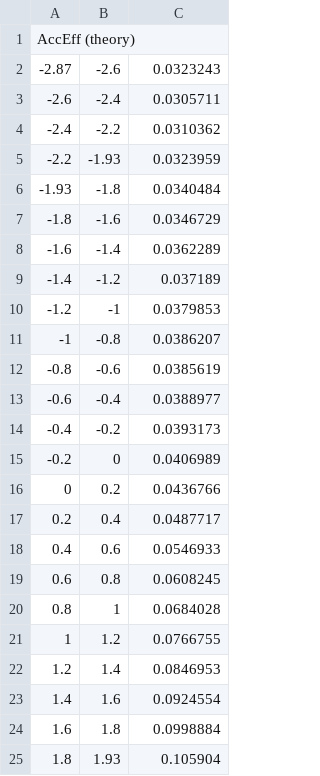
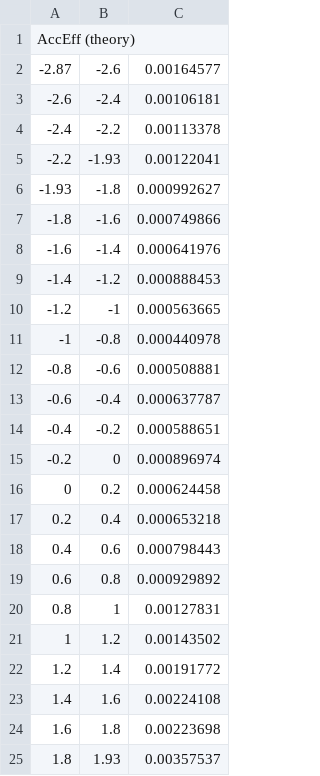
Before and after one commit to echapon/pA_DY_8TeV, a CSV file: DYAnalysis/SysUncEstimation/csv/AccEff_theory_rap60120.csv, drawn as a sheet.

```diff
--- a/DYAnalysis/SysUncEstimation/csv/AccEff_theory_rap60120.csv
+++ b/DYAnalysis/SysUncEstimation/csv/AccEff_theory_rap60120.csv
@@ -1,25 +1,25 @@
 AccEff (theory)
--2.87, -2.6, 0.0323243
--2.6, -2.4, 0.0305711
--2.4, -2.2, 0.0310362
--2.2, -1.93, 0.0323959
--1.93, -1.8, 0.0340484
--1.8, -1.6, 0.0346729
--1.6, -1.4, 0.0362289
--1.4, -1.2, 0.037189
--1.2, -1, 0.0379853
--1, -0.8, 0.0386207
--0.8, -0.6, 0.0385619
--0.6, -0.4, 0.0388977
--0.4, -0.2, 0.0393173
--0.2, 0, 0.0406989
-0, 0.2, 0.0436766
-0.2, 0.4, 0.0487717
-0.4, 0.6, 0.0546933
-0.6, 0.8, 0.0608245
-0.8, 1, 0.0684028
-1, 1.2, 0.0766755
-1.2, 1.4, 0.0846953
-1.4, 1.6, 0.0924554
-1.6, 1.8, 0.0998884
-1.8, 1.93, 0.105904
+-2.87, -2.6, 0.00164577
+-2.6, -2.4, 0.00106181
+-2.4, -2.2, 0.00113378
+-2.2, -1.93, 0.00122041
+-1.93, -1.8, 0.000992627
+-1.8, -1.6, 0.000749866
+-1.6, -1.4, 0.000641976
+-1.4, -1.2, 0.000888453
+-1.2, -1, 0.000563665
+-1, -0.8, 0.000440978
+-0.8, -0.6, 0.000508881
+-0.6, -0.4, 0.000637787
+-0.4, -0.2, 0.000588651
+-0.2, 0, 0.000896974
+0, 0.2, 0.000624458
+0.2, 0.4, 0.000653218
+0.4, 0.6, 0.000798443
+0.6, 0.8, 0.000929892
+0.8, 1, 0.00127831
+1, 1.2, 0.00143502
+1.2, 1.4, 0.00191772
+1.4, 1.6, 0.00224108
+1.6, 1.8, 0.00223698
+1.8, 1.93, 0.00357537
```
Also changed, not shown: DYAnalysis/SysUncEstimation/csv/AccEff_theory_mass.csv, DYAnalysis/SysUncEstimation/csv/AccEff_theory_phistar.csv, 7 other files.
